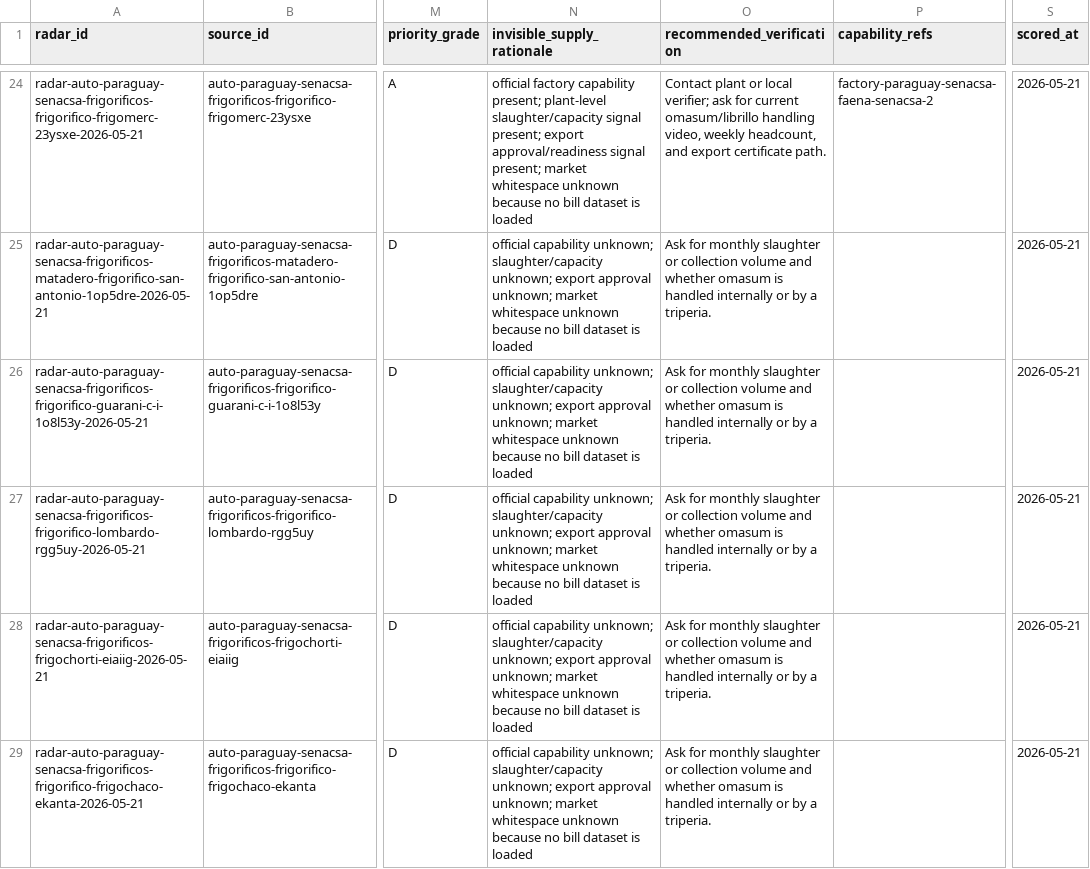
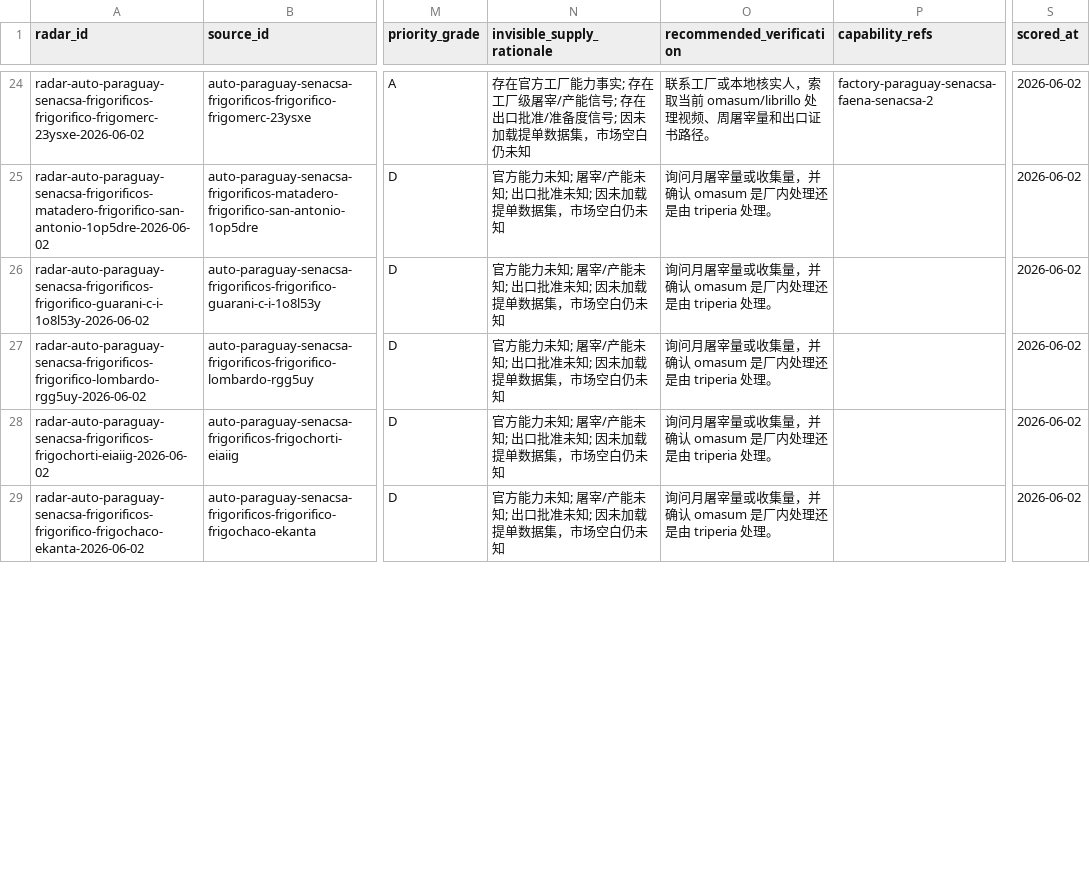
Before and after one commit to yuntaosong33-web/goods_radar, a TSV file: data/radar-scores.tsv, drawn as a sheet; only a part is shown, gaps mark what is left out; the diff covers the shown part only; the diff names each change by its address in the sheet, - before the commit and + after, or states it on an @@ line.

```diff
--- a/data/radar-scores.tsv
+++ b/data/radar-scores.tsv
-A24 (radar_id): radar-auto-paraguay-senacsa-frigorificos-frigorifico-frigomerc-23ysxe-2026-05-21
+A24 (radar_id): radar-auto-paraguay-senacsa-frigorificos-frigorifico-frigomerc-23ysxe-2026-06-02
-N24 (invisible_supply_rationale): official factory capability present; plant-level slaughter/capacity signal present; export approval/readiness signal present; market whitespace unknown because no bill dataset is loaded
+N24 (invisible_supply_rationale): 存在官方工厂能力事实; 存在工厂级屠宰/产能信号; 存在出口批准/准备度信号; 因未加载提单数据集，市场空白仍未知
-O24 (recommended_verification): Contact plant or local verifier; ask for current omasum/librillo handling video, weekly headcount, and export certificate path.
+O24 (recommended_verification): 联系工厂或本地核实人，索取当前 omasum/librillo 处理视频、周屠宰量和出口证书路径。
-S24:S29 (scored_at): 2026-05-21
+S24:S29 (scored_at): 2026-06-02
-A25 (radar_id): radar-auto-paraguay-senacsa-frigorificos-matadero-frigorifico-san-antonio-1op5dre-2026-05-21
+A25 (radar_id): radar-auto-paraguay-senacsa-frigorificos-matadero-frigorifico-san-antonio-1op5dre-2026-06-02
-N25:N29 (invisible_supply_rationale): official capability unknown; slaughter/capacity unknown; export approval unknown; market whitespace unknown because no bill dataset is loaded
+N25:N29 (invisible_supply_rationale): 官方能力未知; 屠宰/产能未知; 出口批准未知; 因未加载提单数据集，市场空白仍未知
-O25:O29 (recommended_verification): Ask for monthly slaughter or collection volume and whether omasum is handled internally or by a triperia.
+O25:O29 (recommended_verification): 询问月屠宰量或收集量，并确认 omasum 是厂内处理还是由 triperia 处理。
-A26 (radar_id): radar-auto-paraguay-senacsa-frigorificos-frigorifico-guarani-c-i-1o8l53y-2026-05-21
+A26 (radar_id): radar-auto-paraguay-senacsa-frigorificos-frigorifico-guarani-c-i-1o8l53y-2026-06-02
-A27 (radar_id): radar-auto-paraguay-senacsa-frigorificos-frigorifico-lombardo-rgg5uy-2026-05-21
+A27 (radar_id): radar-auto-paraguay-senacsa-frigorificos-frigorifico-lombardo-rgg5uy-2026-06-02
-A28 (radar_id): radar-auto-paraguay-senacsa-frigorificos-frigochorti-eiaiig-2026-05-21
+A28 (radar_id): radar-auto-paraguay-senacsa-frigorificos-frigochorti-eiaiig-2026-06-02
-A29 (radar_id): radar-auto-paraguay-senacsa-frigorificos-frigorifico-frigochaco-ekanta-2026-05-21
+A29 (radar_id): radar-auto-paraguay-senacsa-frigorificos-frigorifico-frigochaco-ekanta-2026-06-02
```
Also changed, not shown: 112 edited cells elsewhere in this file, data/companies.tsv, data/local-tasks.tsv, 32 other files.
